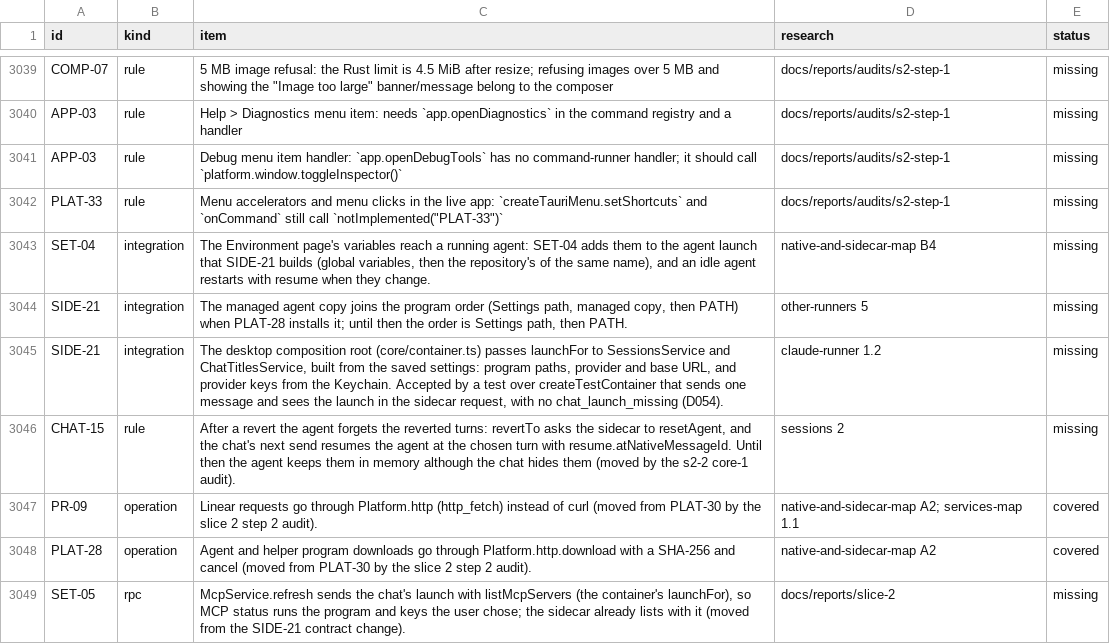
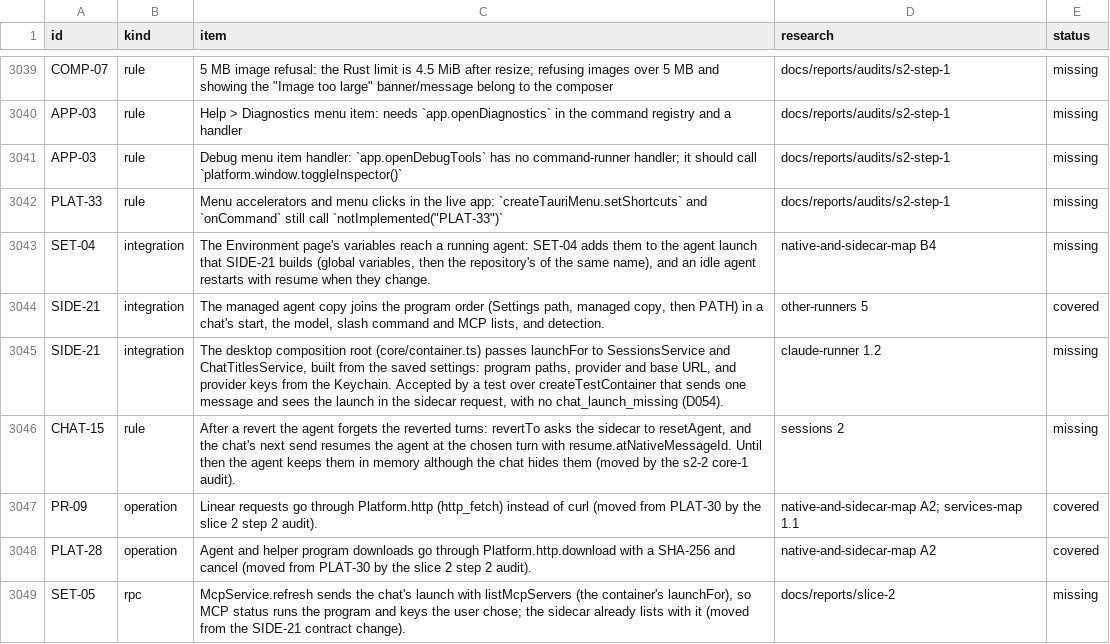
Before and after one commit to jahala/conducted, a TSV file: docs/plans/items/system.tsv, drawn as a sheet; only a part is shown, gaps mark what is left out.

```diff
--- a/docs/plans/items/system.tsv
+++ b/docs/plans/items/system.tsv
@@ -3043,3 +3043,3 @@ PLAT-33	rule	Menu accelerators and menu clicks in the live app: `createTauriMenu
 SET-04	integration	The Environment page's variables reach a running agent: SET-04 adds them to the agent launch that SIDE-21 builds (global variables, then the repository's of the same name), and an idle agent restarts with resume when they change.	native-and-sidecar-map B4	missing
-SIDE-21	integration	The managed agent copy joins the program order (Settings path, managed copy, then PATH) when PLAT-28 installs it; until then the order is Settings path, then PATH.	other-runners 5	missing
+SIDE-21	integration	The managed agent copy joins the program order (Settings path, managed copy, then PATH) in a chat's start, the model, slash command and MCP lists, and detection.	other-runners 5	covered
 SIDE-21	integration	The desktop composition root (core/container.ts) passes launchFor to SessionsService and ChatTitlesService, built from the saved settings: program paths, provider and base URL, and provider keys from the Keychain. Accepted by a test over createTestContainer that sends one message and sees the launch in the sidecar request, with no chat_launch_missing (D054).	claude-runner 1.2	missing
```
Also changed, not shown: 5 other files.
